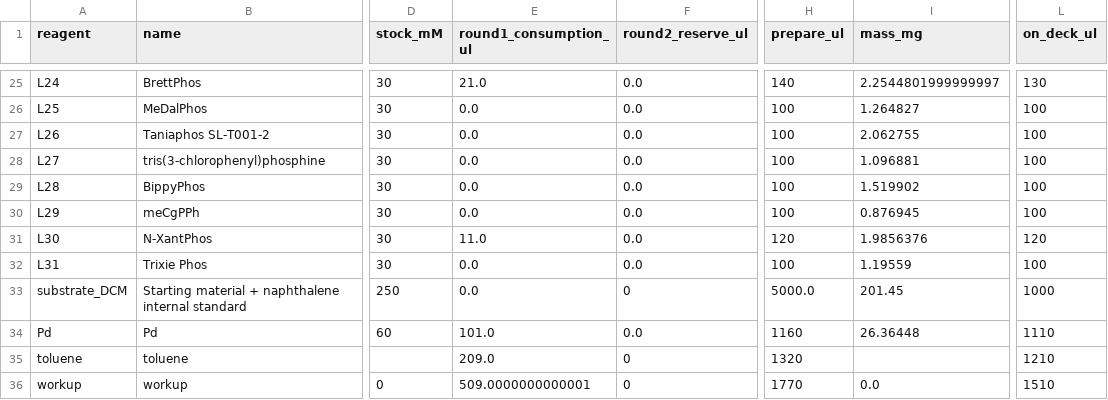
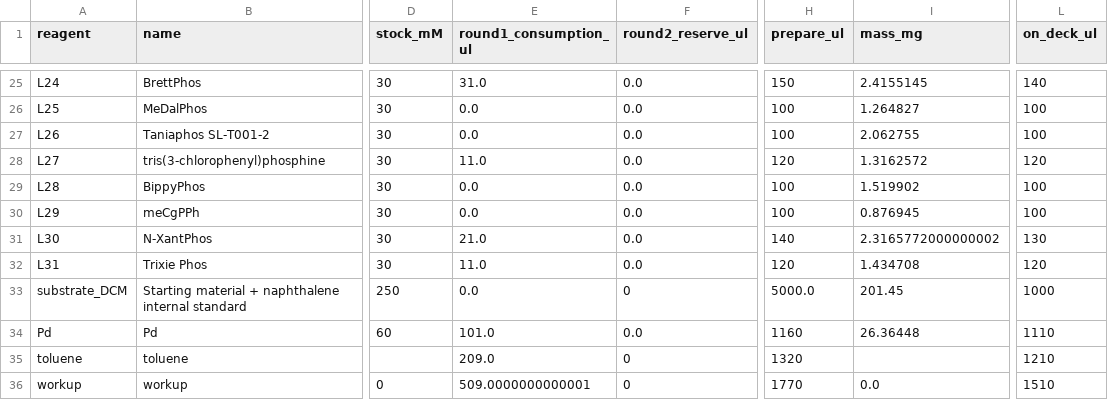
Before and after one commit to MiquelAngelPerezPuigdo/Agentic-AI-for-Dual-Ligand-Discovery, a CSV file: demo/round2/stock_preparation.csv, drawn as a sheet; only a part is shown, gaps mark what is left out; the diff covers the shown part only; the diff names each change by its address in the sheet, - before the commit and + after, or states it on an @@ line.

```diff
--- a/demo/round2/stock_preparation.csv
+++ b/demo/round2/stock_preparation.csv
-E25 (round1_consumption_ul): 21.0
+E25 (round1_consumption_ul): 31.0
-H25 (prepare_ul): 140
+H25 (prepare_ul): 150
-I25 (mass_mg): 2.2544801999999997
+I25 (mass_mg): 2.4155145
-L25 (on_deck_ul): 130
+L25 (on_deck_ul): 140
-E28 (round1_consumption_ul): 0.0
+E28 (round1_consumption_ul): 11.0
-H28 (prepare_ul): 100
+H28 (prepare_ul): 120
-I28 (mass_mg): 1.096881
+I28 (mass_mg): 1.3162572
-L28 (on_deck_ul): 100
+L28 (on_deck_ul): 120
-E31 (round1_consumption_ul): 11.0
+E31 (round1_consumption_ul): 21.0
-H31 (prepare_ul): 120
+H31 (prepare_ul): 140
-I31 (mass_mg): 1.9856376
+I31 (mass_mg): 2.3165772000000002
-L31 (on_deck_ul): 120
+L31 (on_deck_ul): 130
-E32 (round1_consumption_ul): 0.0
+E32 (round1_consumption_ul): 11.0
-H32 (prepare_ul): 100
+H32 (prepare_ul): 120
-I32 (mass_mg): 1.19559
+I32 (mass_mg): 1.434708
-L32 (on_deck_ul): 100
+L32 (on_deck_ul): 120
```
Also changed, not shown: 36 edited cells elsewhere in this file, demo/analysis1/results.csv, demo/round1/deck_loads.csv, 45 other files.
